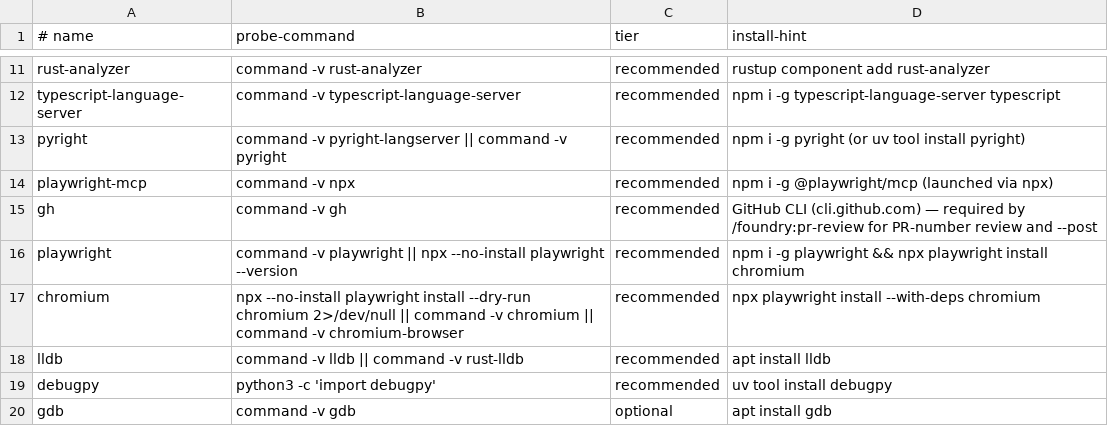
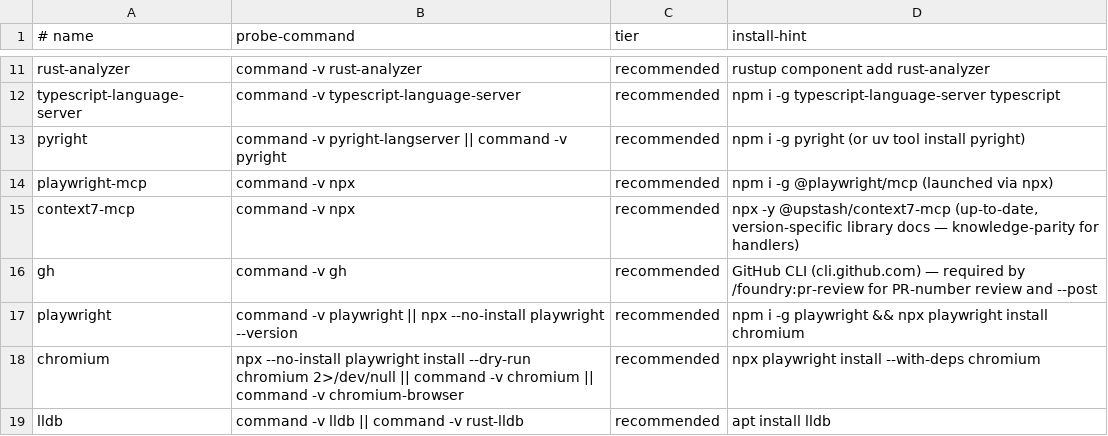
Before and after one commit to agentic-underground/idea-to-production, a TSV file: plugins/foundry/skills/check/requirements.tsv, drawn as a sheet; only a part is shown, gaps mark what is left out; the shorter side is filled out with more unchanged rows.

```diff
--- a/plugins/foundry/skills/check/requirements.tsv
+++ b/plugins/foundry/skills/check/requirements.tsv
@@ -14,2 +14,3 @@ pyright	command -v pyright-langserver || command -v pyright	recommended	npm i -g
 playwright-mcp	command -v npx	recommended	npm i -g @playwright/mcp (launched via npx)
+context7-mcp	command -v npx	recommended	npx -y @upstash/context7-mcp (up-to-date, version-specific library docs — knowledge-parity for handlers)
 gh	command -v gh	recommended	GitHub CLI (cli.github.com) — required by /foundry:pr-review for PR-number review and --post
```
Also changed, not shown: plugins/ideator/skills/check/requirements.tsv, plugins/market-scanner/skills/check/requirements.tsv, 16 other files.
